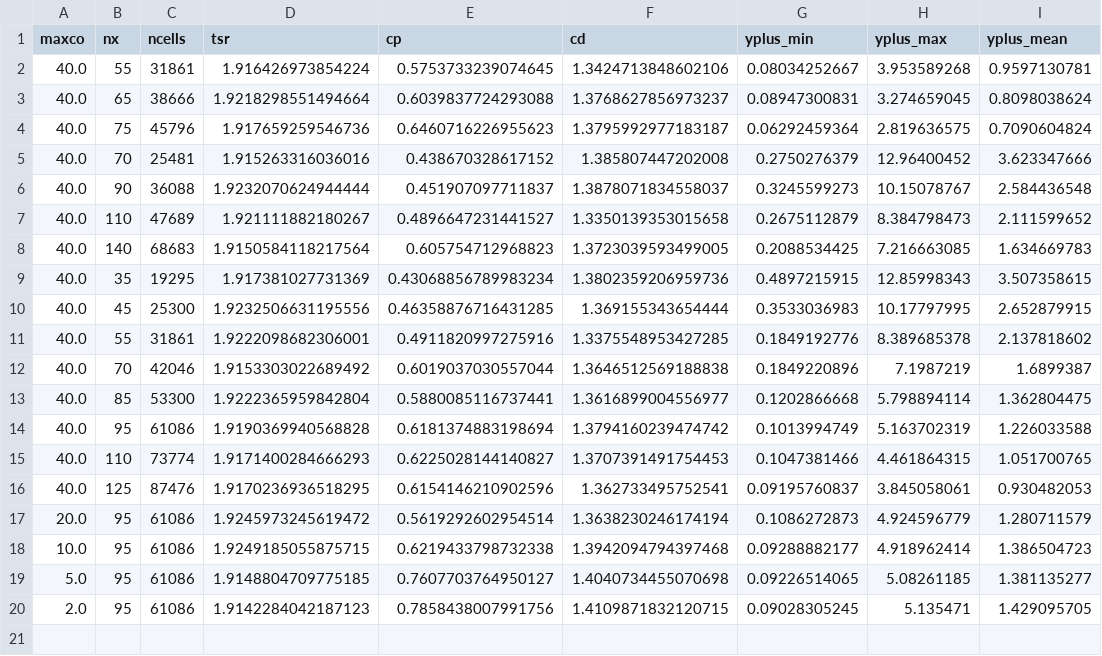
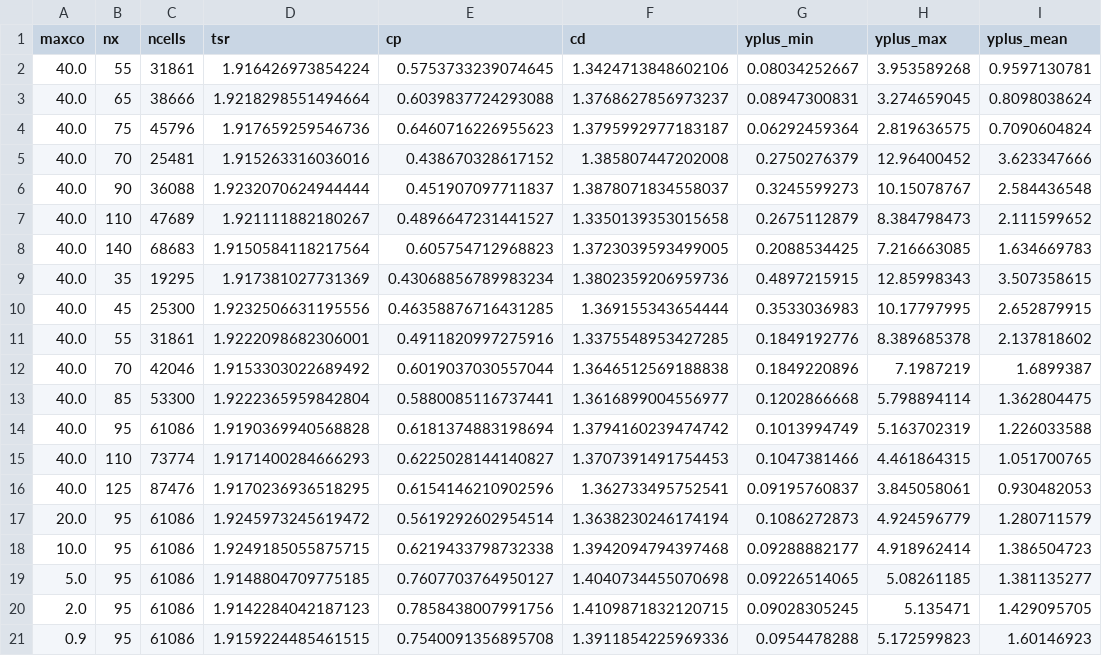
Before and after one commit to petebachant/UNH-RVAT-2D-OpenFOAM, a CSV file: processed/all_perf.csv, drawn as a sheet.

Commit message:
Another run at maxCo=0.9

```diff
--- a/processed/all_perf.csv
+++ b/processed/all_perf.csv
@@ -20 +20,2 @@ maxco,nx,ncells,tsr,cp,cd,yplus_min,yplus_max,yplus_mean
 2.0,95,61086,1.9142284042187123,0.7858438007991756,1.4109871832120715,0.09028305245,5.135471,1.429095705
+0.9,95,61086,1.9159224485461515,0.7540091356895708,1.3911854225969336,0.0954478288,5.172599823,1.60146923
```
